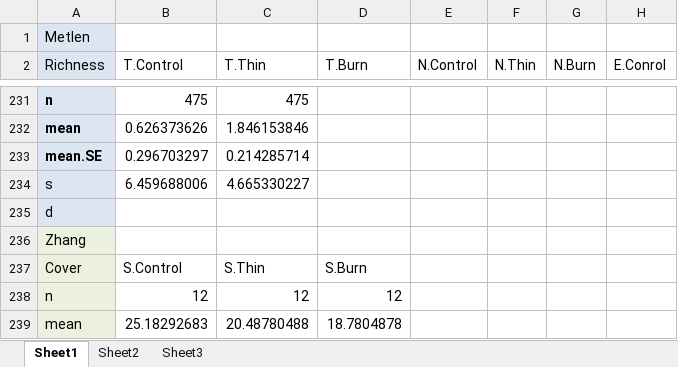
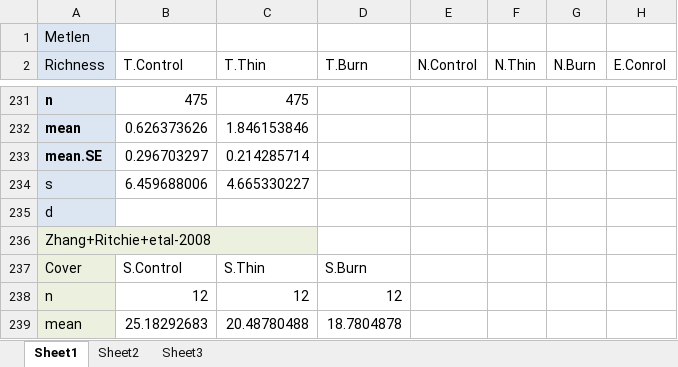
Before and after one commit to schwilklab/understory-ma, an Excel workbook: Data Extraction Workbook/Copy of Excel Calculator for Means of means and SE's ONLY USED PAPERS.xlsx, sheet Sheet1, drawn as a sheet; only a part is shown, gaps mark what is left out; values as stored, in another font and other column widths than the file's, no borders; charts and pictures not drawn; the diff names each change by its address in the sheet, - before the commit and + after, or states it on an @@ line.

```diff
--- a/Data Extraction Workbook/Copy of Excel Calculator for Means of means and SE's ONLY USED PAPERS.xlsx (sheet Sheet1)
+++ b/Data Extraction Workbook/Copy of Excel Calculator for Means of means and SE's ONLY USED PAPERS.xlsx (sheet Sheet1)
-A236 (Richness): Zhang
+A236 (Richness): Zhang+Ritchie+etal-2008
```
Also changed, not shown: charts or pictures, 4 other files.
